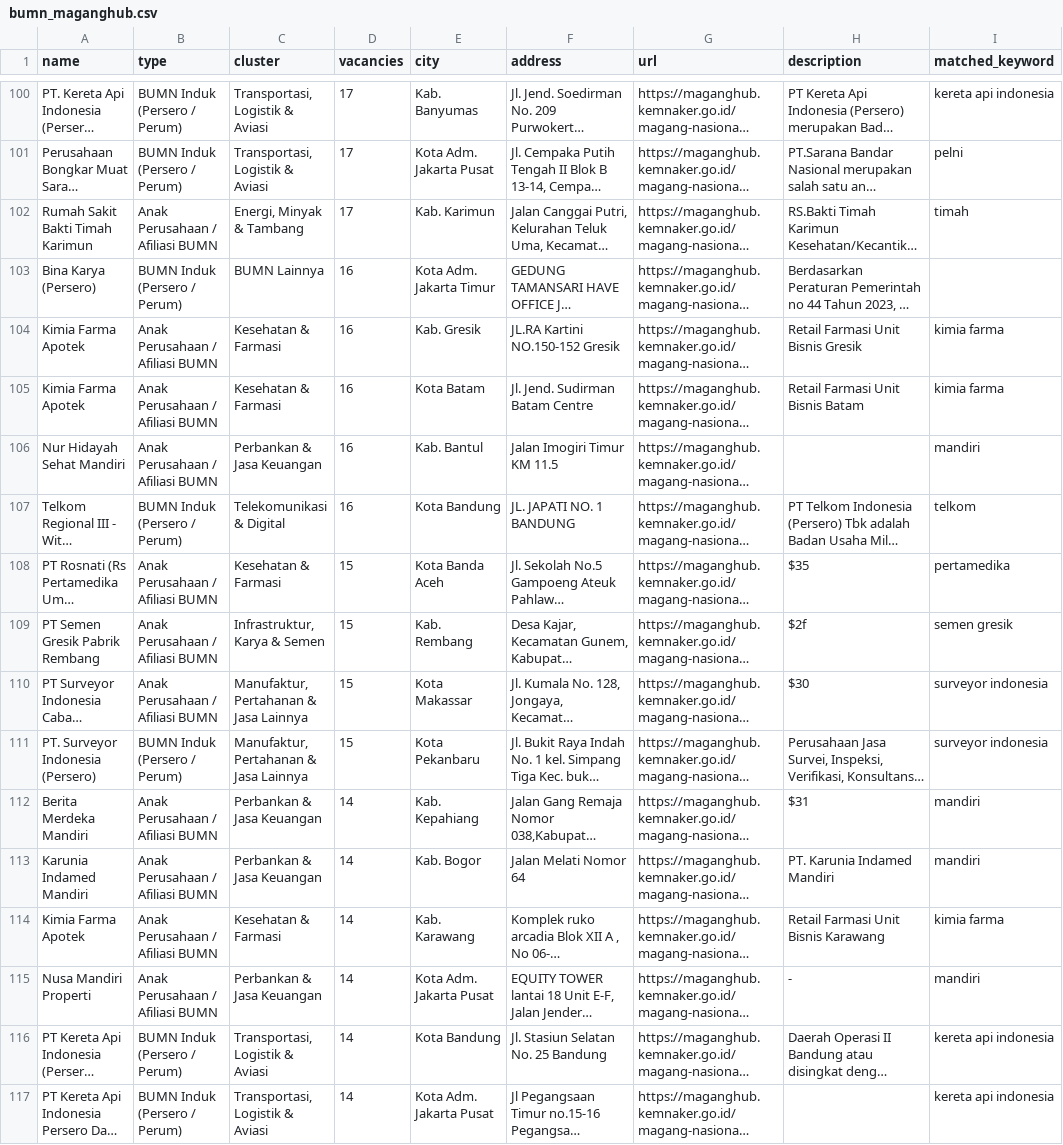
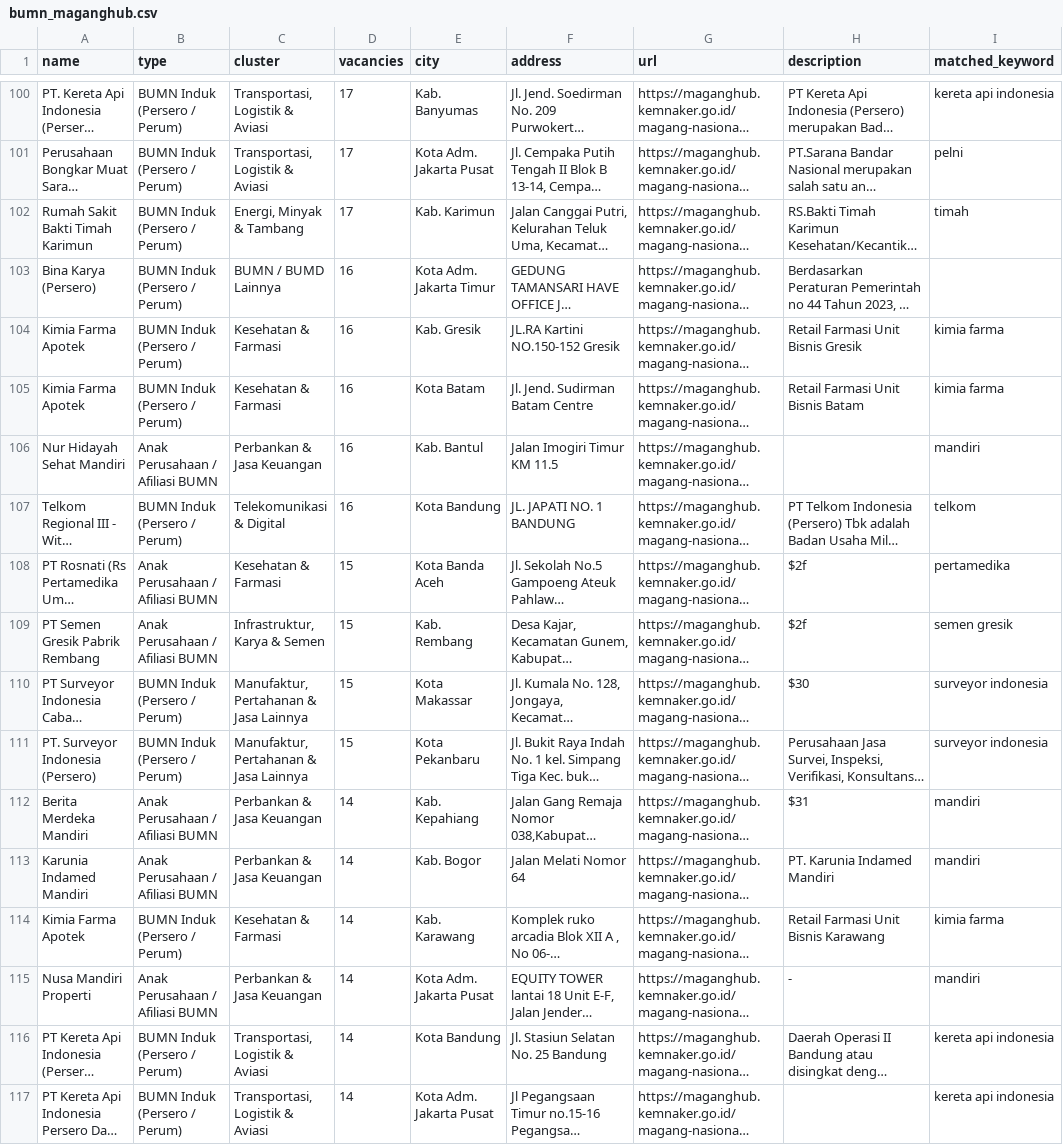
Before and after one commit to ihksanblny/Maganghub-Tracker, a CSV file: data/bumn_maganghub.csv, drawn as a sheet; only a part is shown, gaps mark what is left out; long unchanged cells end in …; the diff covers the shown part only; the diff names each change by its address in the sheet, - before the commit and + after, or states it on an @@ line.

```diff
--- a/data/bumn_maganghub.csv
+++ b/data/bumn_maganghub.csv
-B102 (type): Anak Perusahaan / Afiliasi BUMN
+B102 (type): BUMN Induk (Persero / Perum)
-C103 (cluster): BUMN Lainnya
+C103 (cluster): BUMN / BUMD Lainnya
-B104:B105 (type): Anak Perusahaan / Afiliasi BUMN
+B104:B105 (type): BUMN Induk (Persero / Perum)
-H108 (description): $35
+H108 (description): $2f
-B110 (type): Anak Perusahaan / Afiliasi BUMN
+B110 (type): BUMN Induk (Persero / Perum)
-B114 (type): Anak Perusahaan / Afiliasi BUMN
+B114 (type): BUMN Induk (Persero / Perum)
```
Also changed, not shown: 4 added rows, 2 removed rows, 3 moved rows and 111 edited cells elsewhere in this file, 7 other files.
